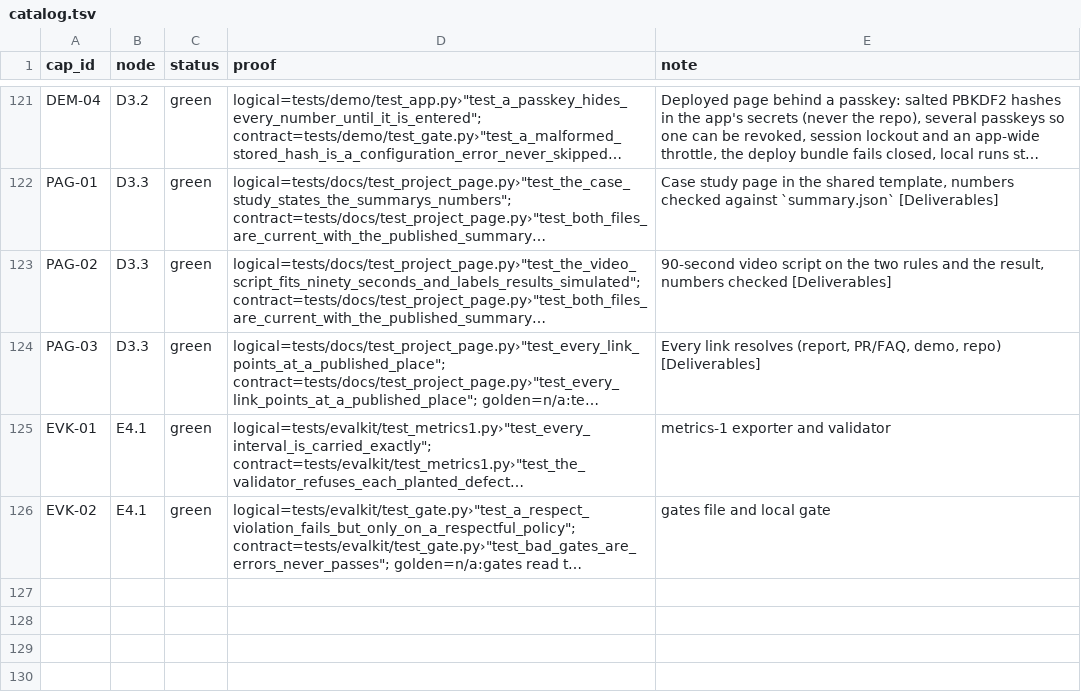
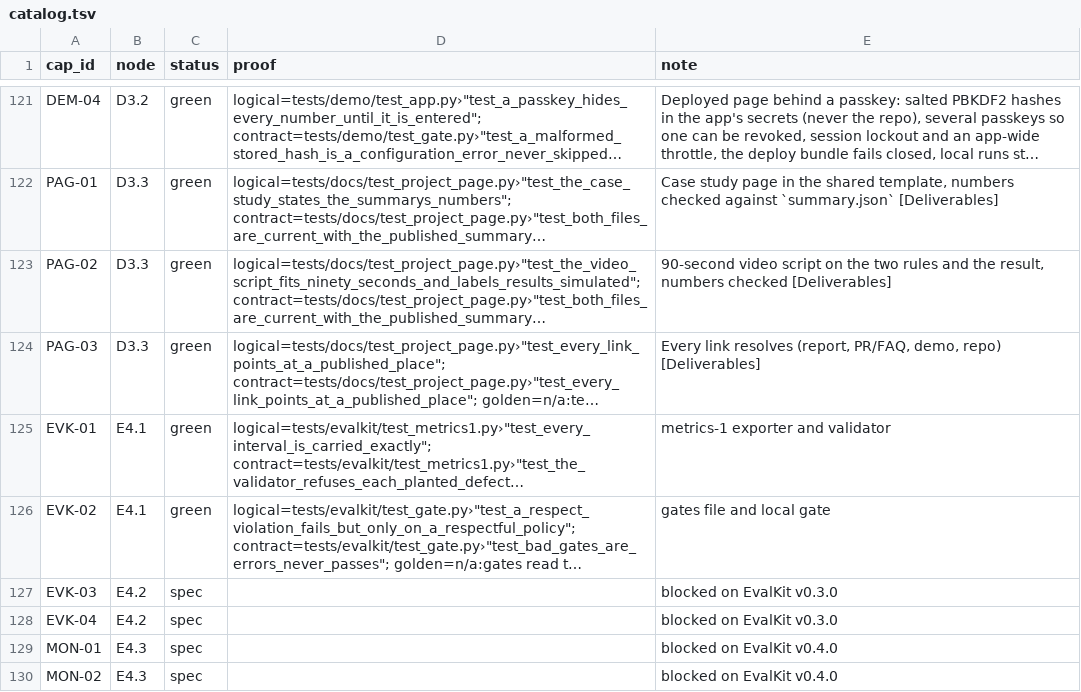
Before and after one commit to biplob819/respectful-offers, a TSV file: docs/graph/catalog.tsv, drawn as a sheet; only a part is shown, gaps mark what is left out; long unchanged cells end in …; the diff names each change by its address in the sheet, - before the commit and + after, or states it on an @@ line.

```diff
--- a/docs/graph/catalog.tsv
+++ b/docs/graph/catalog.tsv
+row 127: EVK-03 | E4.2 | spec |  | blocked on EvalKit v0.3.0
+row 128: EVK-04 | E4.2 | spec |  | blocked on EvalKit v0.3.0
+row 129: MON-01 | E4.3 | spec |  | blocked on EvalKit v0.4.0
+row 130: MON-02 | E4.3 | spec |  | blocked on EvalKit v0.4.0
```
Also changed, not shown: 13 other files.
